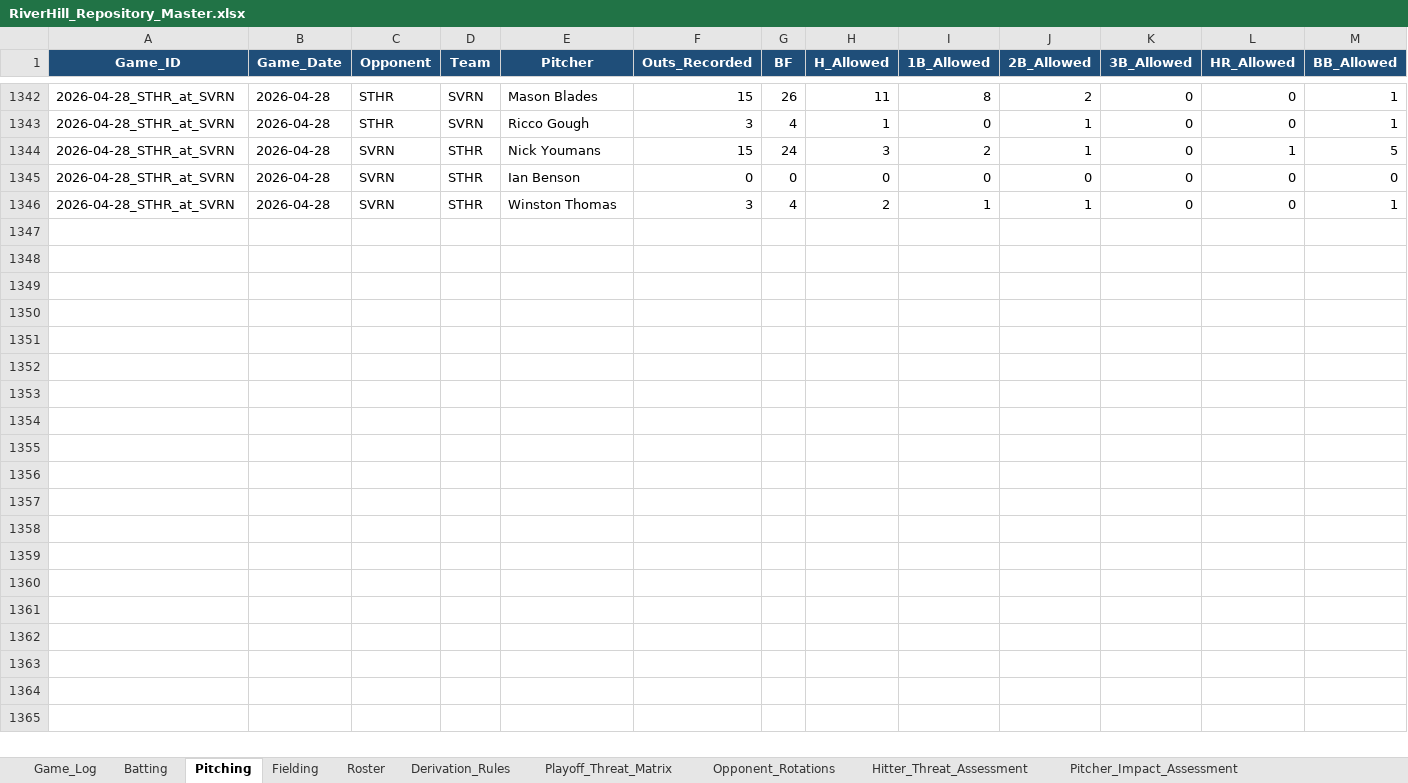
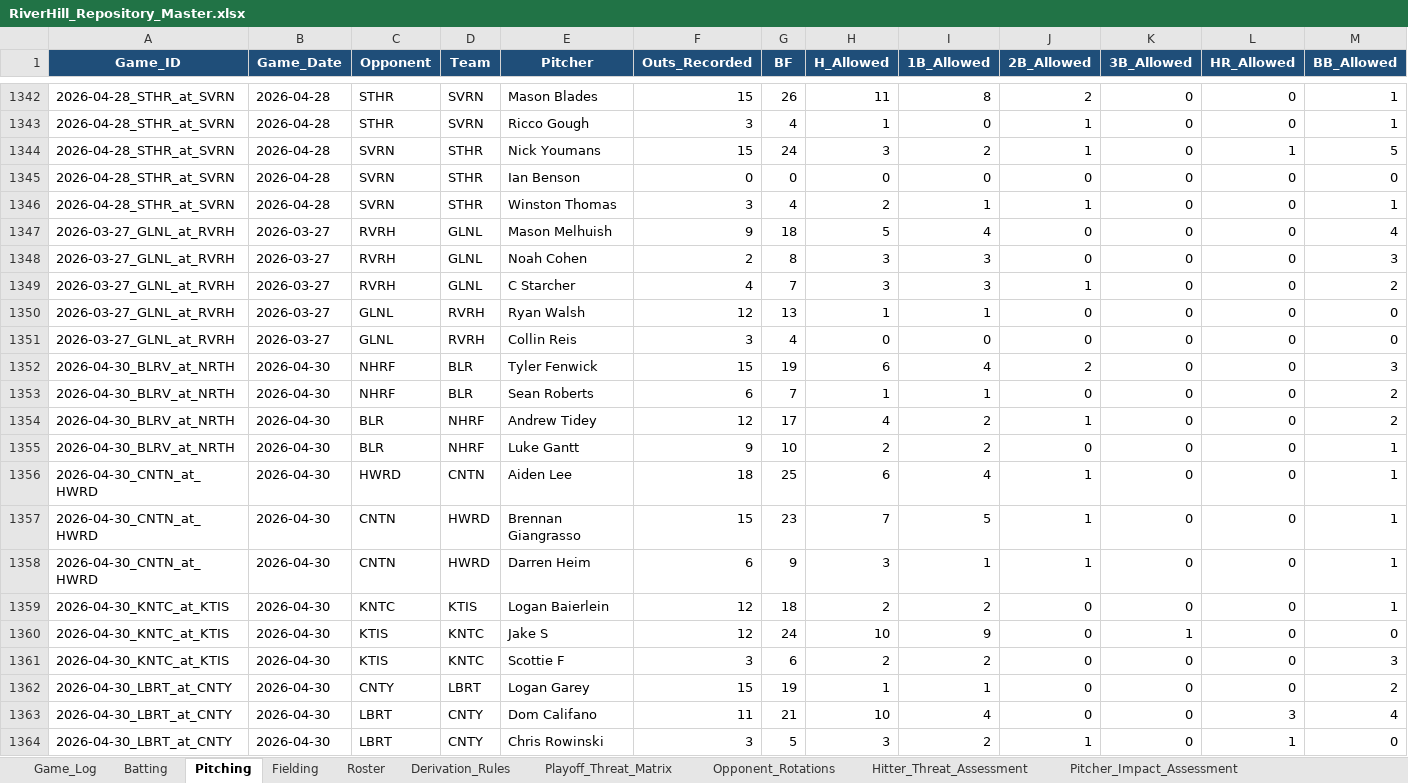
Before and after one commit to hughnorwood/hawks-scouting, an Excel workbook: data/RiverHill_Repository_Master.xlsx, sheet Pitching, drawn as a sheet; only a part is shown, gaps mark what is left out; values as stored, in another font and other column widths than the file's, no borders; rows hold the shown columns only; the diff covers the shown part only; the diff names each change by its address in the sheet, - before the commit and + after, or states it on an @@ line.

```diff
--- a/data/RiverHill_Repository_Master.xlsx (sheet Pitching)
+++ b/data/RiverHill_Repository_Master.xlsx (sheet Pitching)
+row 1347: 2026-03-27_GLNL_at_RVRH | 2026-03-27 | RVRH | GLNL | Mason Melhuish | 9 | 18 | 5 | 4 | 0 | 0 | 0 | 4
+row 1348: 2026-03-27_GLNL_at_RVRH | 2026-03-27 | RVRH | GLNL | Noah Cohen | 2 | 8 | 3 | 3 | 0 | 0 | 0 | 3
+row 1349: 2026-03-27_GLNL_at_RVRH | 2026-03-27 | RVRH | GLNL | C Starcher | 4 | 7 | 3 | 3 | 1 | 0 | 0 | 2
+row 1350: 2026-03-27_GLNL_at_RVRH | 2026-03-27 | GLNL | RVRH | Ryan Walsh | 12 | 13 | 1 | 1 | 0 | 0 | 0 | 0
+row 1351: 2026-03-27_GLNL_at_RVRH | 2026-03-27 | GLNL | RVRH | Collin Reis | 3 | 4 | 0 | 0 | 0 | 0 | 0 | 0
+row 1352: 2026-04-30_BLRV_at_NRTH | 2026-04-30 | NHRF | BLR | Tyler Fenwick | 15 | 19 | 6 | 4 | 2 | 0 | 0 | 3
+row 1353: 2026-04-30_BLRV_at_NRTH | 2026-04-30 | NHRF | BLR | Sean Roberts | 6 | 7 | 1 | 1 | 0 | 0 | 0 | 2
+row 1354: 2026-04-30_BLRV_at_NRTH | 2026-04-30 | BLR | NHRF | Andrew Tidey | 12 | 17 | 4 | 2 | 1 | 0 | 0 | 2
+row 1355: 2026-04-30_BLRV_at_NRTH | 2026-04-30 | BLR | NHRF | Luke Gantt | 9 | 10 | 2 | 2 | 0 | 0 | 0 | 1
+row 1356: 2026-04-30_CNTN_at_HWRD | 2026-04-30 | HWRD | CNTN | Aiden Lee | 18 | 25 | 6 | 4 | 1 | 0 | 0 | 1
+row 1357: 2026-04-30_CNTN_at_HWRD | 2026-04-30 | CNTN | HWRD | Brennan Giangrasso | 15 | 23 | 7 | 5 | 1 | 0 | 0 | 1
+row 1358: 2026-04-30_CNTN_at_HWRD | 2026-04-30 | CNTN | HWRD | Darren Heim | 6 | 9 | 3 | 1 | 1 | 0 | 0 | 1
+row 1359: 2026-04-30_KNTC_at_KTIS | 2026-04-30 | KNTC | KTIS | Logan Baierlein | 12 | 18 | 2 | 2 | 0 | 0 | 0 | 1
+row 1360: 2026-04-30_KNTC_at_KTIS | 2026-04-30 | KTIS | KNTC | Jake S | 12 | 24 | 10 | 9 | 0 | 1 | 0 | 0
+row 1361: 2026-04-30_KNTC_at_KTIS | 2026-04-30 | KTIS | KNTC | Scottie F | 3 | 6 | 2 | 2 | 0 | 0 | 0 | 3
+row 1362: 2026-04-30_LBRT_at_CNTY | 2026-04-30 | CNTY | LBRT | Logan Garey | 15 | 19 | 1 | 1 | 0 | 0 | 0 | 2
+row 1363: 2026-04-30_LBRT_at_CNTY | 2026-04-30 | LBRT | CNTY | Dom Califano | 11 | 21 | 10 | 4 | 0 | 0 | 3 | 4
+row 1364: 2026-04-30_LBRT_at_CNTY | 2026-04-30 | LBRT | CNTY | Chris Rowinski | 3 | 5 | 3 | 2 | 1 | 0 | 1 | 0
```
Also changed, not shown: 12 added rows elsewhere in this sheet, sheet Batting, sheet Game_Log, sheet Fielding, 27 other files.
